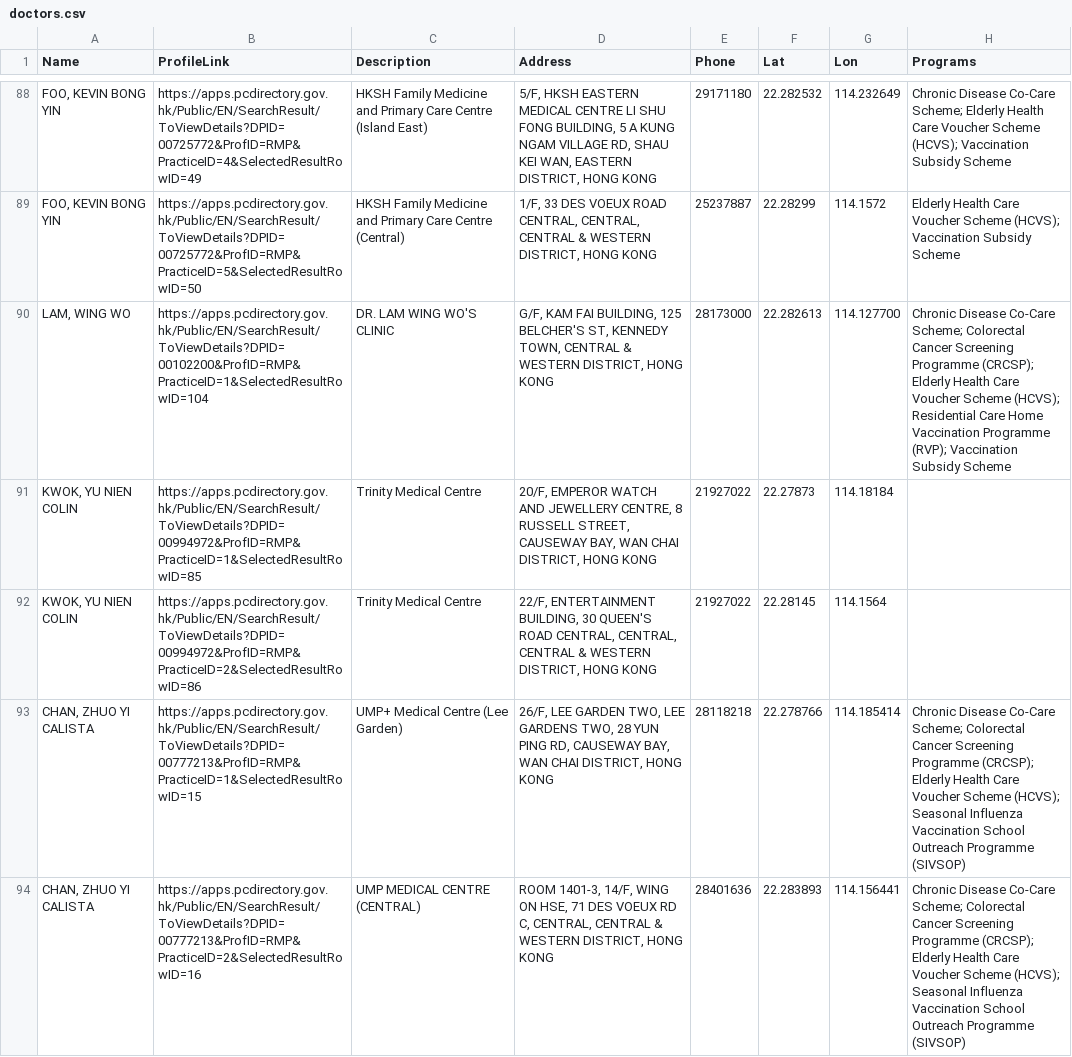
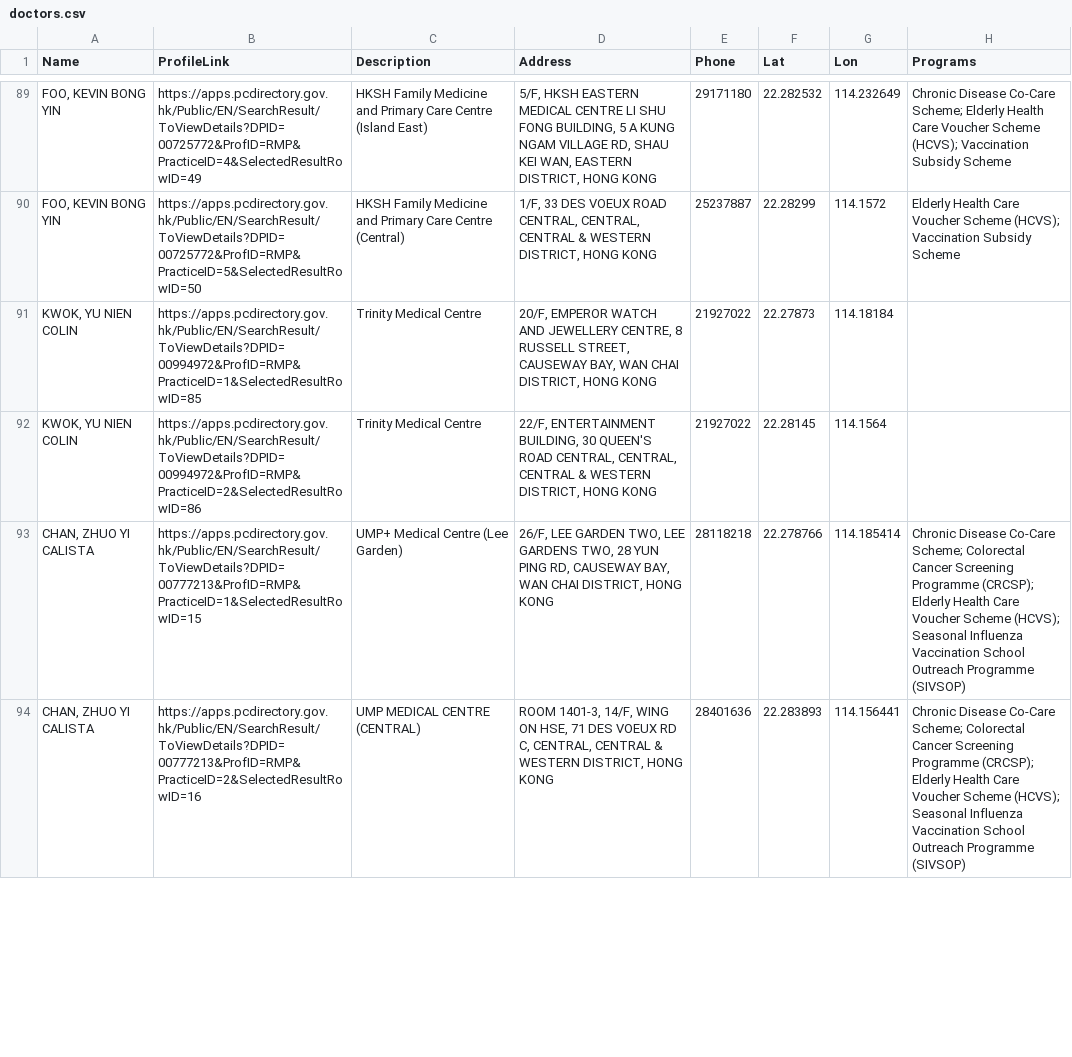
Before and after one commit to support-taipo/support-taipo.github.io, a CSV file: doctors.csv, drawn as a sheet; only a part is shown, gaps mark what is left out; removed rows and columns are numbered as before the commit, all else as after; the diff covers the shown part only; the diff names each change by its address in the sheet, - before the commit and + after, or states it on an @@ line.

```diff
--- a/doctors.csv
+++ b/doctors.csv
-row 90: LAM, WING WO | https://apps.pcdirectory.gov.hk/Public/EN/SearchResult/ToViewDetails?DPID=00102200&ProfID=RMP&PracticeID=1&SelectedResultRowID=104 | DR. LAM WING WO'S CLINIC | G/F, KAM FAI BUILDING, 125 BELCHER'S ST, KENNEDY TOWN, CENTRAL & WESTERN DISTRICT, HONG KONG | 28173000 | 22.282613 | 114.127700 | Chronic Disease Co-Care Scheme; Colorectal Cancer Screening Programme (CRCSP); Elderly Health Care Voucher Scheme (HCVS); Residential Care Home Vaccination Programme (RVP); Vaccination Subsidy Scheme
```
Also changed, not shown: 1 added row, 2 removed rows, 2 moved rows and 101 edited cells elsewhere in this file.
